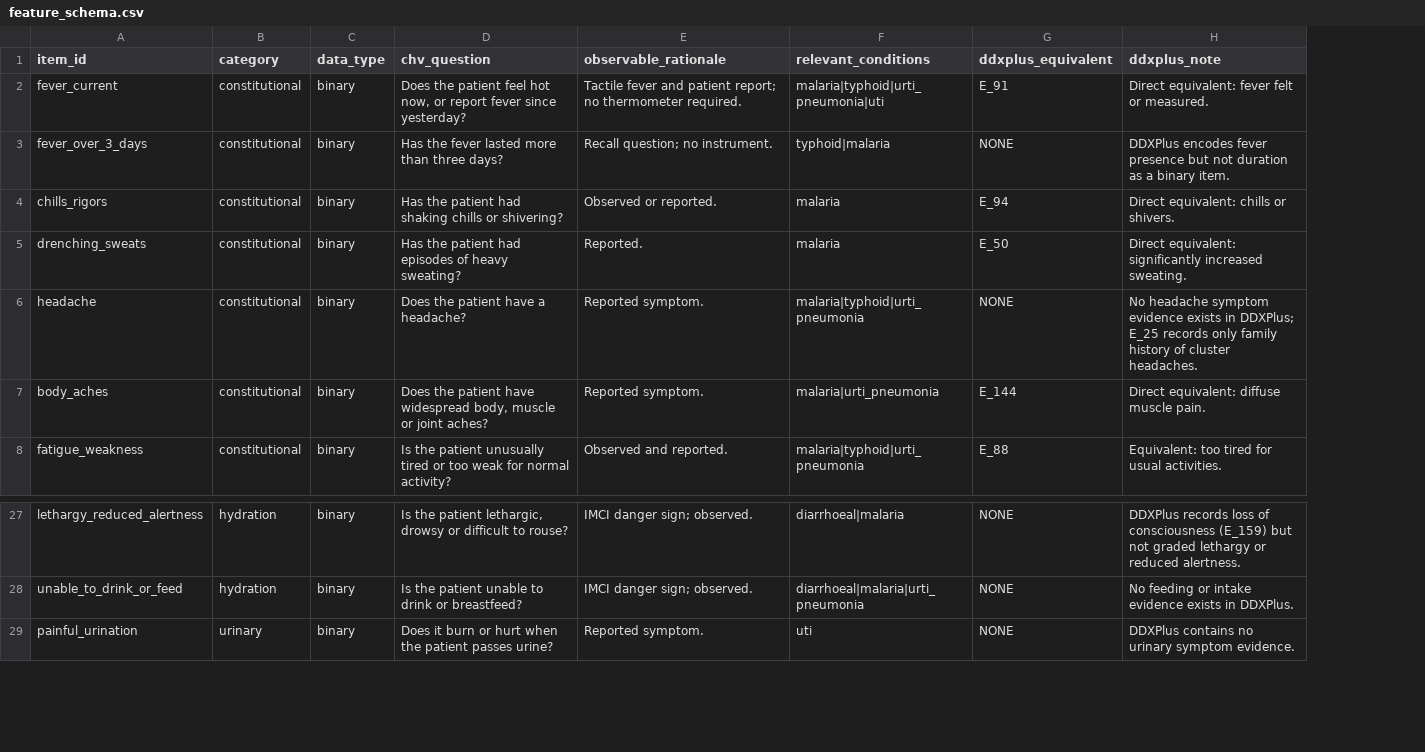
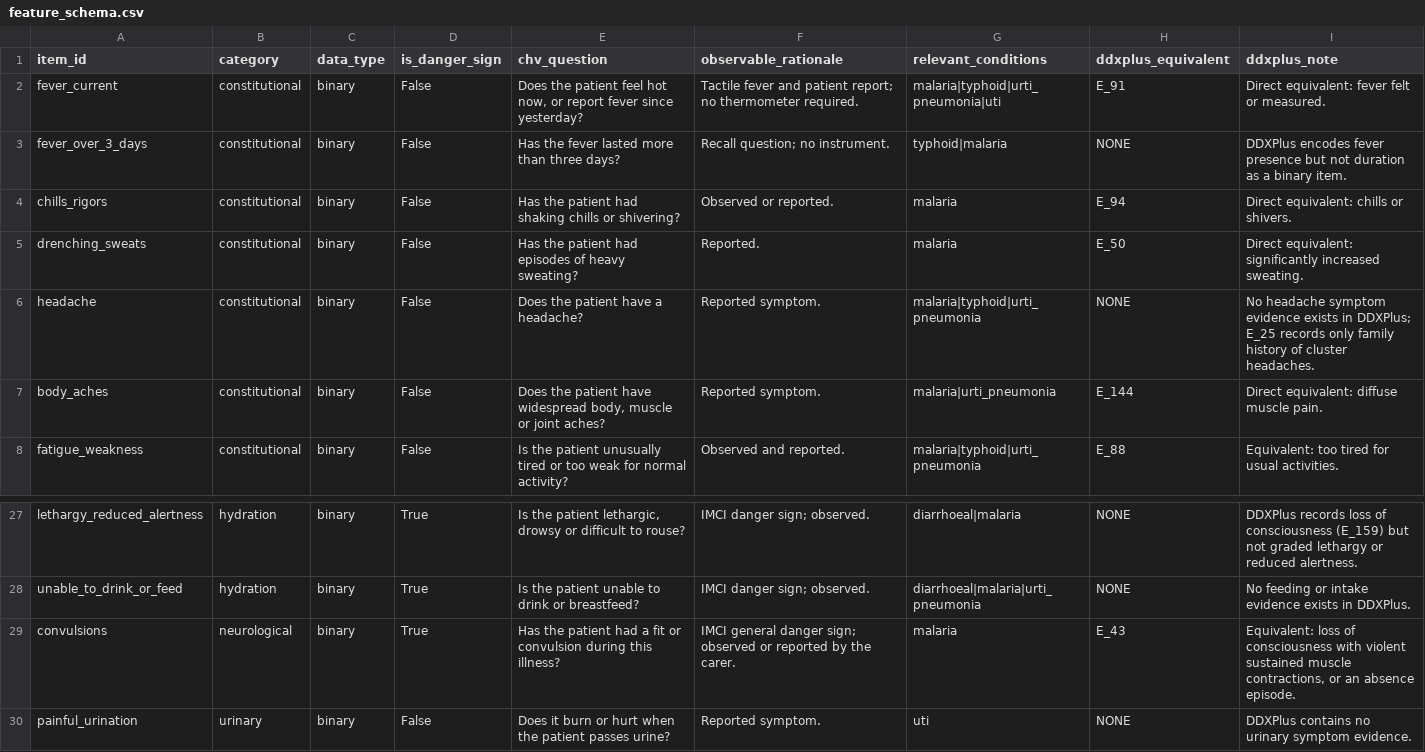
Before and after one commit to DexterKimathi/chv-symptom-triage, a CSV file: config/feature_schema.csv, drawn as a sheet; only a part is shown, gaps mark what is left out; the diff names each change by its address in the sheet, - before the commit and + after, or states it on an @@ line.

Commit message:
Add convulsions item and IMCI danger-sign flag to feature schema
Convulsions is an IMCI general danger sign and a cerebral malaria feature,
and was missing. Schema now has 35 binary items; is_danger_sign marks the
three general danger signs the checklist can represent, so the backend
reads them from the same file the model reads its features from.

Probability table rebuilt (175 cells), corpus and partitions regenerated.
No model had been trained on the previous partitions.

```diff
--- a/config/feature_schema.csv
+++ b/config/feature_schema.csv
+column D (is_danger_sign), rows 2-8: all False; rows 27-28: True | True; row 30: False
+row 29: convulsions | neurological | binary | True | Has the patient had a fit or convulsion during this illness? | IMCI general danger sign; observed or reported by the carer. | malaria | E_43 | Equivalent: loss of consciousness with violent sustained muscle contractions, or an absence episode.
```
Also changed, not shown: 1 other file.
